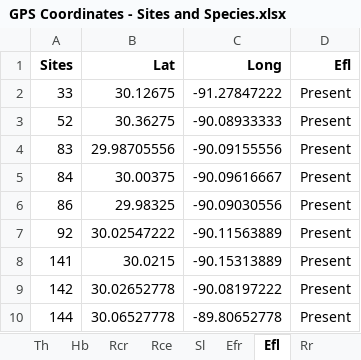
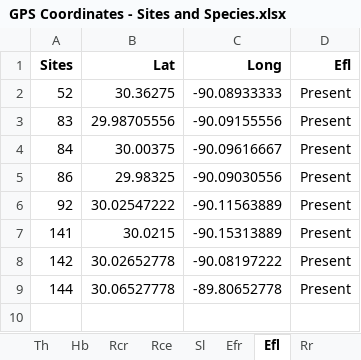
Before and after one commit to marymiller2/new_spongehunters, an Excel workbook: map_data_files/GPS Coordinates - Sites and Species.xlsx, sheet Efl, drawn as a sheet; values as stored, in another font and other column widths than the file's, no borders; the diff names each change by its address in the sheet, - before the commit and + after, or states it on an @@ line.

```diff
--- a/map_data_files/GPS Coordinates - Sites and Species.xlsx (sheet Efl)
+++ b/map_data_files/GPS Coordinates - Sites and Species.xlsx (sheet Efl)
-row 2: 33 | 30.12675 | -91.27847222 | Present
```
Also changed, not shown: sheet All Sites, sheet Calculate GPS Coordinates, 3 other files.
